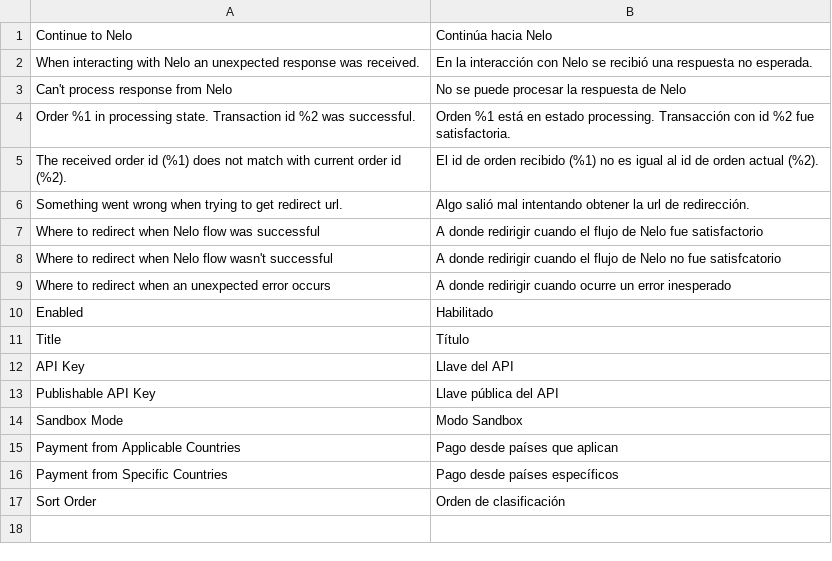
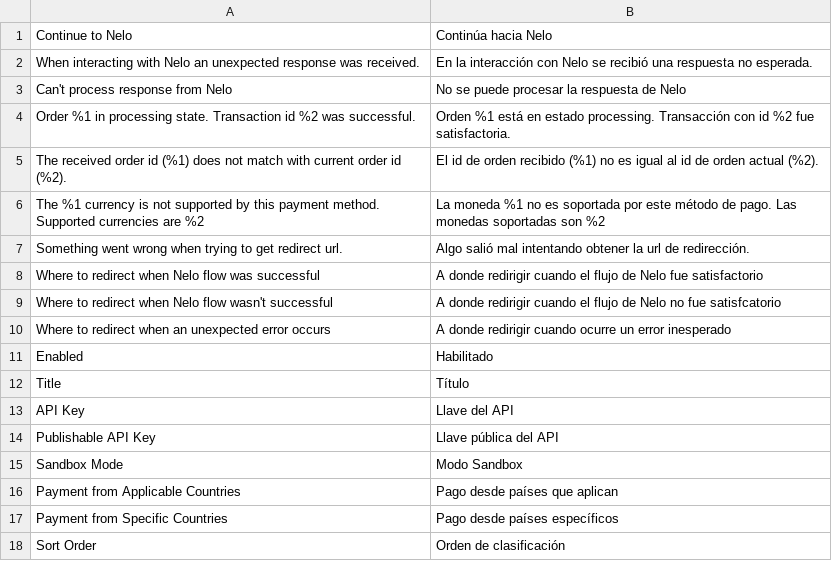
Before and after one commit to nelo/magento-payment-module, a CSV file: i18n/es_MX.csv, drawn as a sheet.

Commit message:
Add currency validator allowing MXN only

```diff
--- a/i18n/es_MX.csv
+++ b/i18n/es_MX.csv
@@ -5,2 +5,3 @@
 "The received order id (%1) does not match with current order id (%2).", "El id de orden recibido (%1) no es igual al id de orden actual (%2)."
+"The %1 currency is not supported by this payment method. Supported currencies are %2", "La moneda %1 no es soportada por este método de pago. Las monedas soportadas son %2"
 "Something went wrong when trying to get redirect url.", "Algo salió mal intentando obtener la url de redirección."
```
Also changed, not shown: 3 other files.
